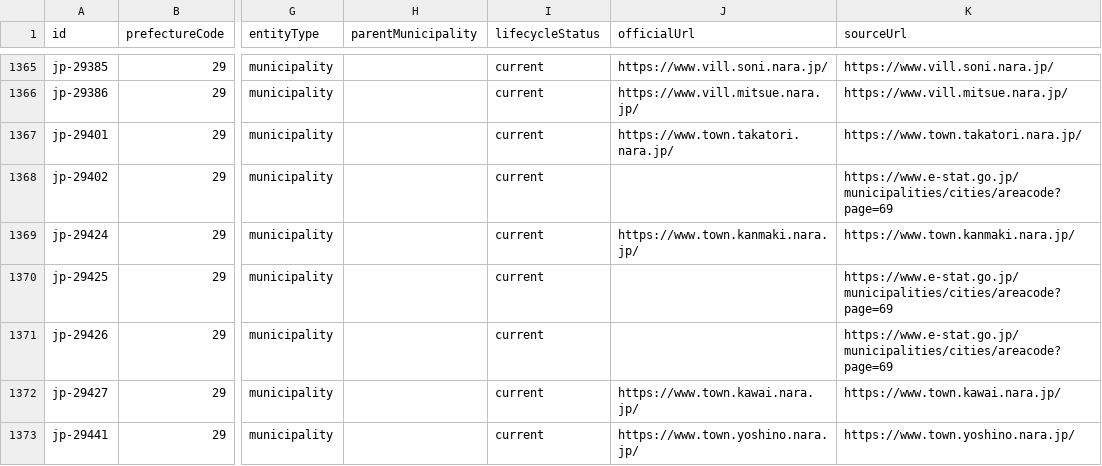
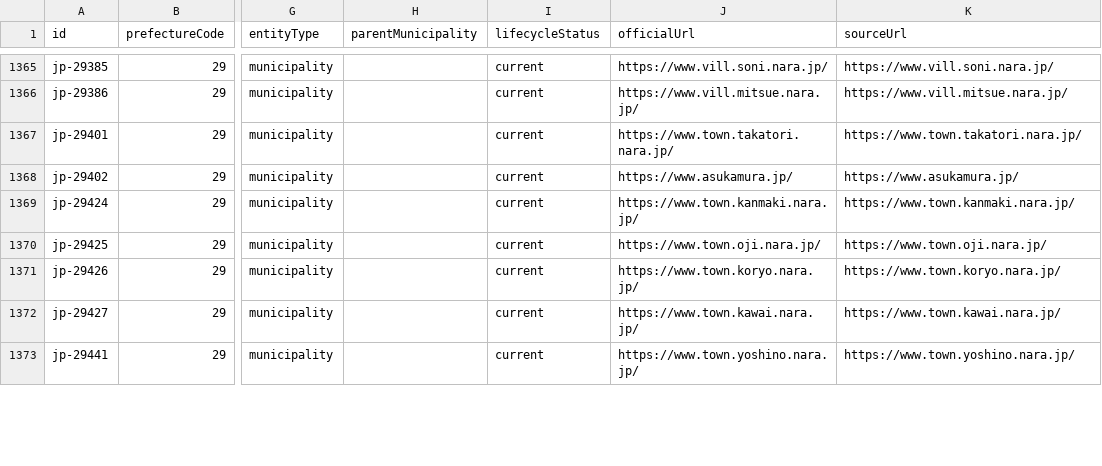
Before and after one commit to Yut8853/fukushi-portal, a CSV file: data/nationwide-municipalities.csv, drawn as a sheet; only a part is shown, gaps mark what is left out; the diff covers the shown part only; the diff names each change by its address in the sheet, - before the commit and + after, or states it on an @@ line.

```diff
--- a/data/nationwide-municipalities.csv
+++ b/data/nationwide-municipalities.csv
-J1368 (officialUrl): (empty)
+J1368 (officialUrl): https://www.asukamura.jp/
-K1368 (sourceUrl): https://www.e-stat.go.jp/municipalities/cities/areacode?page=69
+K1368 (sourceUrl): https://www.asukamura.jp/
-J1370 (officialUrl): (empty)
+J1370 (officialUrl): https://www.town.oji.nara.jp/
-K1370 (sourceUrl): https://www.e-stat.go.jp/municipalities/cities/areacode?page=69
+K1370 (sourceUrl): https://www.town.oji.nara.jp/
-J1371 (officialUrl): (empty)
+J1371 (officialUrl): https://www.town.koryo.nara.jp/
-K1371 (sourceUrl): https://www.e-stat.go.jp/municipalities/cities/areacode?page=69
+K1371 (sourceUrl): https://www.town.koryo.nara.jp/
```
Also changed, not shown: 12 edited cells elsewhere in this file, data/municipalities.csv, data/sources.csv, 3 other files.
